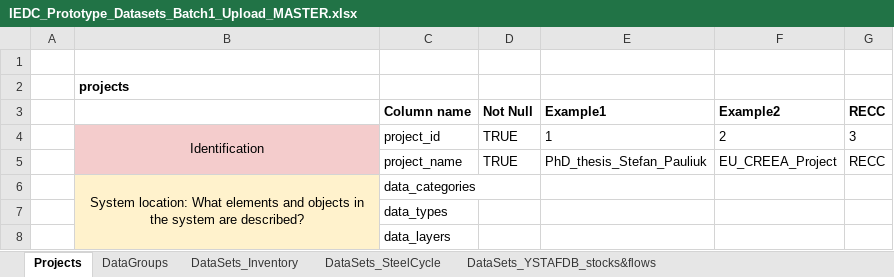
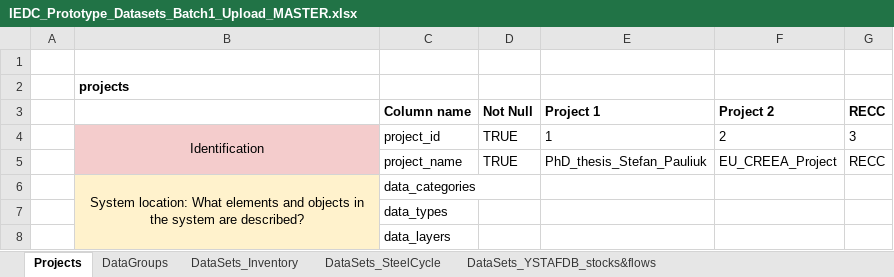
Before and after one commit to IndEcol/IE_data_commons, an Excel workbook: IEDC_content_fill/IEDC_Prototype_Datasets_Batch1_Upload_MASTER.xlsx, sheet Projects, drawn as a sheet; only a part is shown; values as stored, in another font and other column widths than the file's, no borders; the diff names each change by its address in the sheet, - before the commit and + after, or states it on an @@ line.

```diff
--- a/IEDC_content_fill/IEDC_Prototype_Datasets_Batch1_Upload_MASTER.xlsx (sheet Projects)
+++ b/IEDC_content_fill/IEDC_Prototype_Datasets_Batch1_Upload_MASTER.xlsx (sheet Projects)
-E3: Example1
+E3: Project 1
-F3: Example2
+F3: Project 2
```
Also changed, not shown: sheet DataSets_Inventory, sheet DataGroups, 13 other files.
